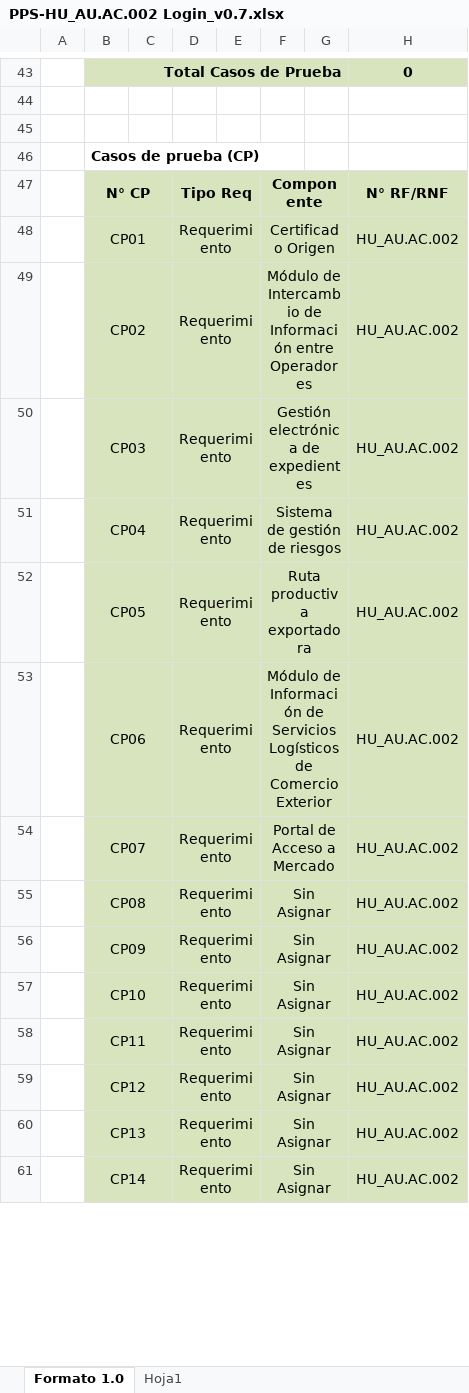
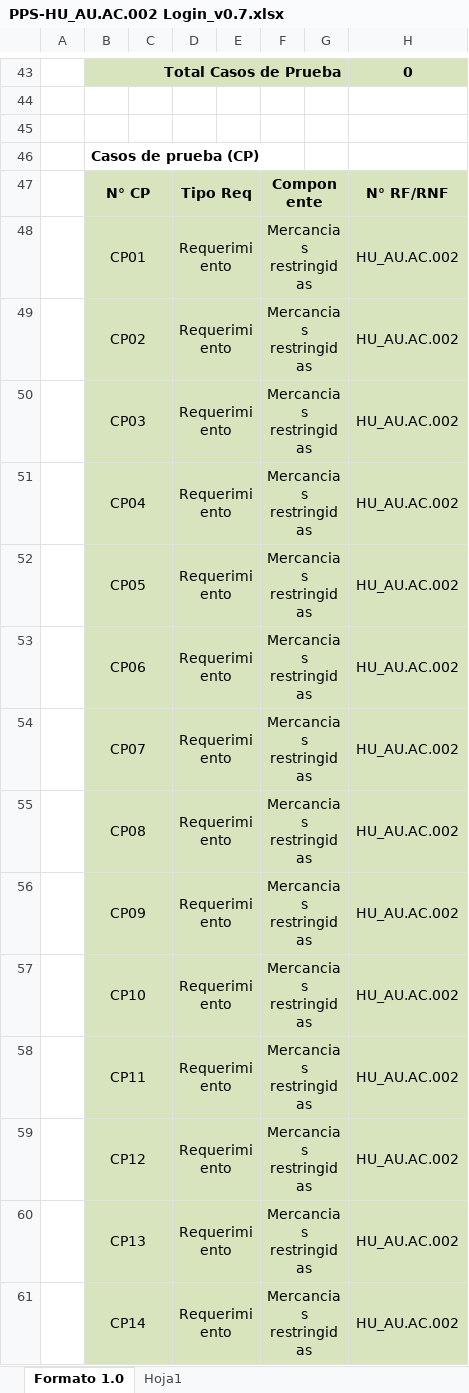
Before and after one commit to TheLastMVK/DocumentoVuce, an Excel workbook: PROYECTO AUTENTICACION/PPS-HU_AU.AC.002 Login_v0.7.xlsx, sheet Formato 1.0, drawn as a sheet; only a part is shown, gaps mark what is left out; values as stored, in another font and other column widths than the file's, no borders; charts and pictures not drawn; the diff covers the shown part only; the diff names each change by its address in the sheet, - before the commit and + after, or states it on an @@ line.

```diff
--- a/PROYECTO AUTENTICACION/PPS-HU_AU.AC.002 Login_v0.7.xlsx (sheet Formato 1.0)
+++ b/PROYECTO AUTENTICACION/PPS-HU_AU.AC.002 Login_v0.7.xlsx (sheet Formato 1.0)
-F48: Certificado Origen
+F48: Mercancias restringidas
-F49: Módulo de Intercambio de Información entre Operadores
+F49: Mercancias restringidas
-F50: Gestión electrónica de expedientes
+F50: Mercancias restringidas
-F51: Sistema de gestión de riesgos
+F51: Mercancias restringidas
-F52: Ruta productiva exportadora
+F52: Mercancias restringidas
-F53: Módulo de Información de Servicios Logísticos de Comercio Exterior
+F53: Mercancias restringidas
-F54: Portal de Acceso a Mercado
+F54: Mercancias restringidas
-F55:F61: Sin Asignar
+F55:F61: Mercancias restringidas
```
Also changed, not shown: 13 edited cells elsewhere in this sheet, 2 other files.
